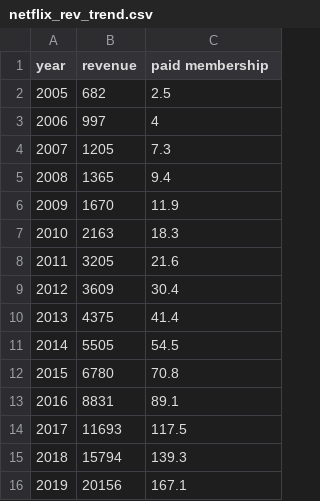
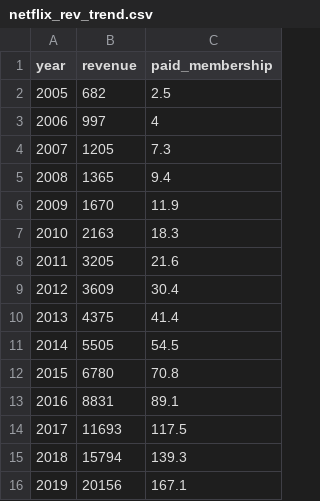
Before and after one commit to sonalipal/CS498DataViz, a CSV file: netflix_rev_trend.csv, drawn as a sheet.

Commit message:
Update netflix_rev_trend.csv

```diff
--- a/netflix_rev_trend.csv
+++ b/netflix_rev_trend.csv
@@ -1,2 +1,2 @@
-year,revenue,paid membership
+year,revenue,paid_membership
 2005,682,2.5
```
